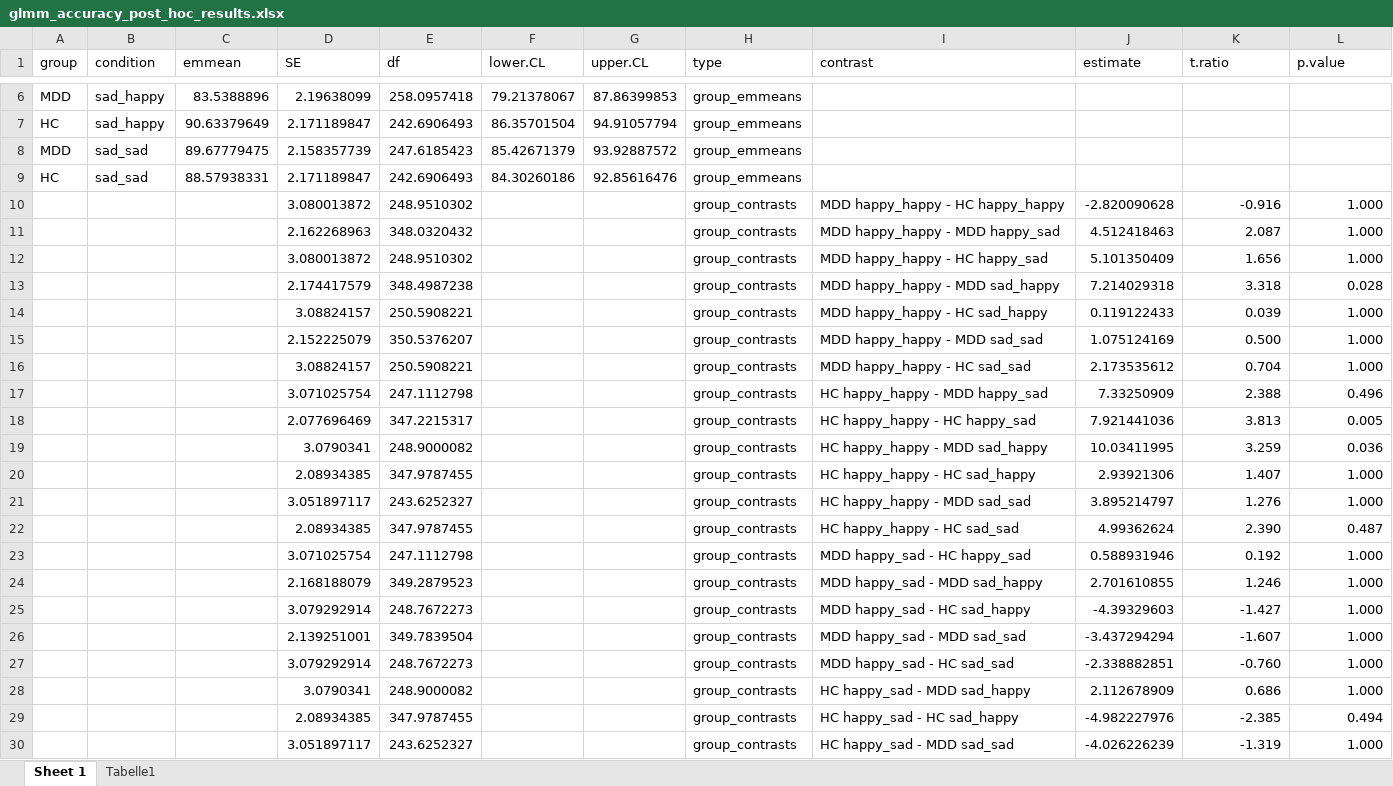
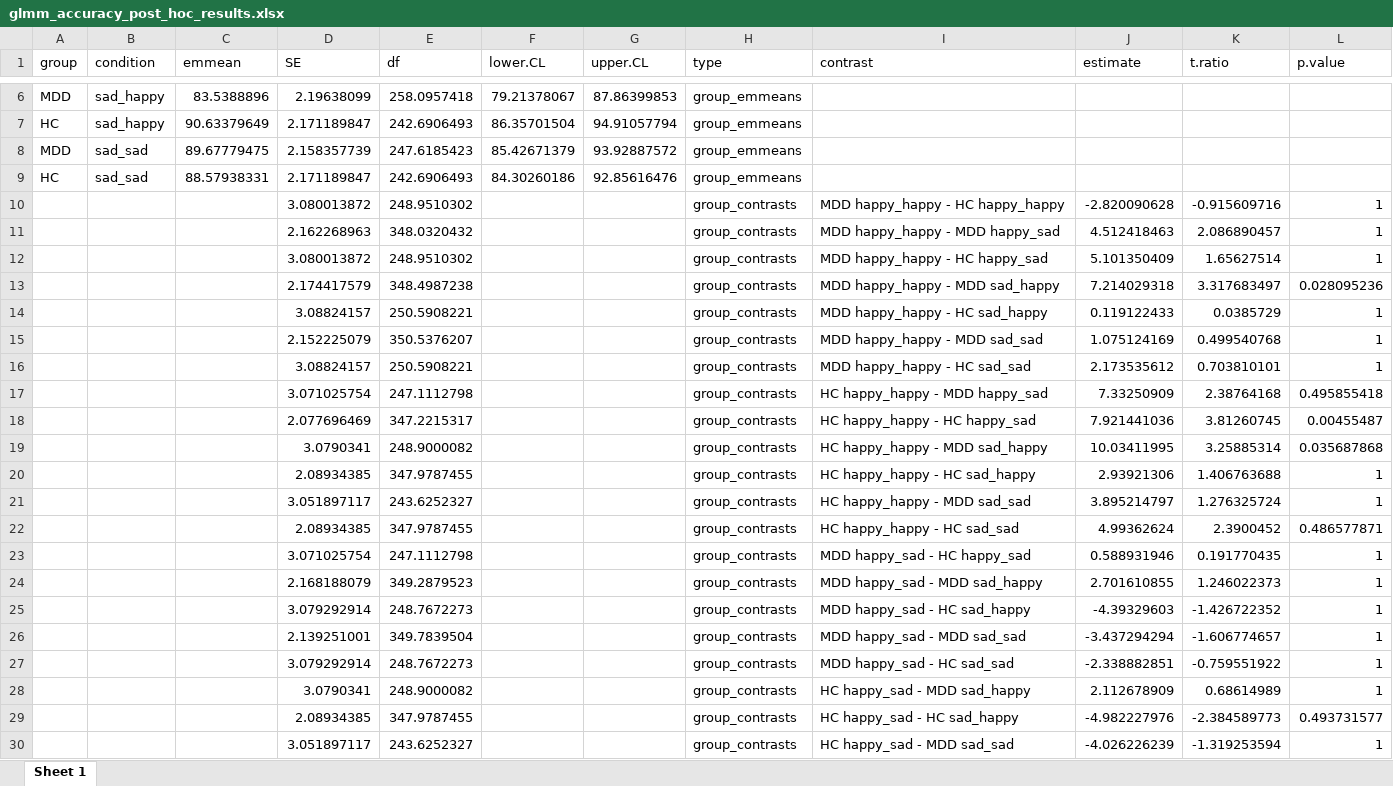
Before and after one commit to JuliaSchraeder/SubliminalVideoPriming, an Excel workbook: scripts/glmm/glmm_accuracy_post_hoc_results.xlsx, sheet Sheet 1, drawn as a sheet; only a part is shown, gaps mark what is left out; values as stored, in another font and other column widths than the file's, no borders; the diff covers the shown part only; the diff names each change by its address in the sheet, - before the commit and + after, or states it on an @@ line.

```diff
--- a/scripts/glmm/glmm_accuracy_post_hoc_results.xlsx (sheet Sheet 1)
+++ b/scripts/glmm/glmm_accuracy_post_hoc_results.xlsx (sheet Sheet 1)
-sheet tab: Tabelle1
-K10 (t.ratio): -0.916
+K10 (t.ratio): -0.915609716
-L10:L12 (p.value): 1.000
+L10:L12 (p.value): 1
-K11 (t.ratio): 2.087
+K11 (t.ratio): 2.086890457
-K12 (t.ratio): 1.656
+K12 (t.ratio): 1.65627514
-K13 (t.ratio): 3.318
+K13 (t.ratio): 3.317683497
-L13 (p.value): 0.028
+L13 (p.value): 0.028095236
-K14 (t.ratio): 0.039
+K14 (t.ratio): 0.0385729
-L14:L16 (p.value): 1.000
+L14:L16 (p.value): 1
-K15 (t.ratio): 0.500
+K15 (t.ratio): 0.499540768
-K16 (t.ratio): 0.704
+K16 (t.ratio): 0.703810101
-K17 (t.ratio): 2.388
+K17 (t.ratio): 2.38764168
-L17 (p.value): 0.496
+L17 (p.value): 0.495855418
-K18 (t.ratio): 3.813
+K18 (t.ratio): 3.81260745
-L18 (p.value): 0.005
+L18 (p.value): 0.00455487
-K19 (t.ratio): 3.259
+K19 (t.ratio): 3.25885314
-L19 (p.value): 0.036
+L19 (p.value): 0.035687868
-K20 (t.ratio): 1.407
+K20 (t.ratio): 1.406763688
-L20:L21 (p.value): 1.000
+L20:L21 (p.value): 1
-K21 (t.ratio): 1.276
+K21 (t.ratio): 1.276325724
-K22 (t.ratio): 2.390
+K22 (t.ratio): 2.3900452
-L22 (p.value): 0.487
+L22 (p.value): 0.486577871
-K23 (t.ratio): 0.192
+K23 (t.ratio): 0.191770435
-L23:L28 (p.value): 1.000
+L23:L28 (p.value): 1
-K24 (t.ratio): 1.246
+K24 (t.ratio): 1.246022373
-K25 (t.ratio): -1.427
+K25 (t.ratio): -1.426722352
-K26 (t.ratio): -1.607
+K26 (t.ratio): -1.606774657
-K27 (t.ratio): -0.760
+K27 (t.ratio): -0.759551922
-K28 (t.ratio): 0.686
+K28 (t.ratio): 0.68614989
-K29 (t.ratio): -2.385
+K29 (t.ratio): -2.384589773
-L29 (p.value): 0.494
+L29 (p.value): 0.493731577
-K30 (t.ratio): -1.319
+K30 (t.ratio): -1.319253594
-L30 (p.value): 1.000
+L30 (p.value): 1
```
Also changed, not shown: 6 added rows, 6 removed rows and 14 edited cells elsewhere in this sheet, scripts/glmm/glmm_rt_post_hoc_results.xlsx, 24 other files.
